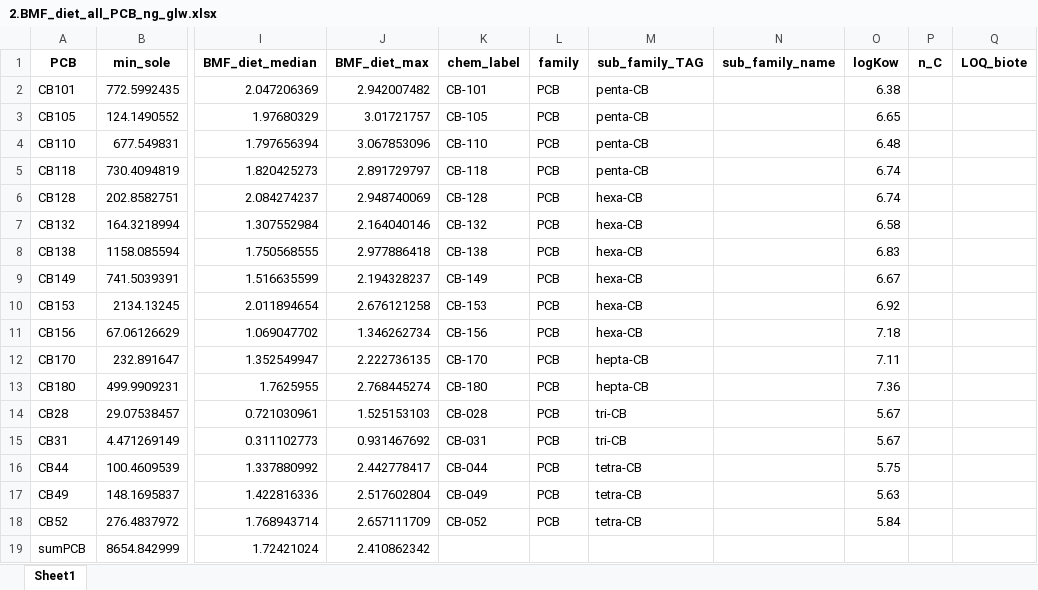
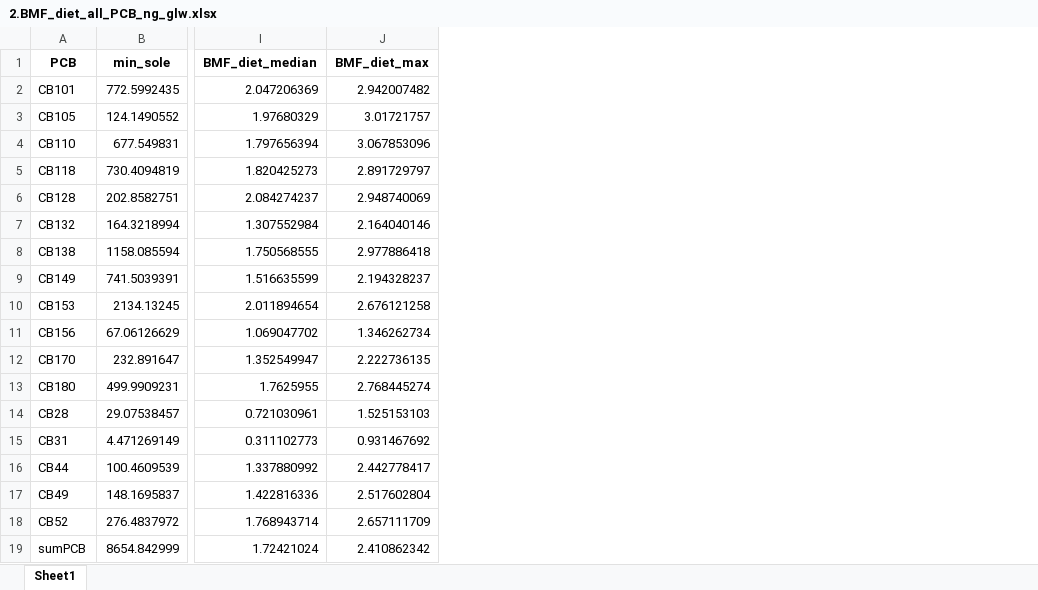
Before and after one commit to FlorenceMounier/chopin.magnification, an Excel workbook: vignettes/results/BMF_computation_PCB_ng_glw/2.BMF_diet_all_PCB_ng_glw.xlsx, sheet Sheet1, drawn as a sheet; only a part is shown, gaps mark what is left out; values as stored, in another font and other column widths than the file's, no borders; the diff names each change by its address in the sheet, - before the commit and + after, or states it on an @@ line.

Commit message:
fix: delete contam_prop from data in usedata vignette 3.2

```diff
--- a/vignettes/results/BMF_computation_PCB_ng_glw/2.BMF_diet_all_PCB_ng_glw.xlsx (sheet Sheet1)
+++ b/vignettes/results/BMF_computation_PCB_ng_glw/2.BMF_diet_all_PCB_ng_glw.xlsx (sheet Sheet1)
-column K (chem_label), rows 2-18: CB-101 | CB-105 | CB-110 | CB-118 | CB-128 | CB-132 | CB-138 | CB-149 | CB-153 | CB-156 | CB-170 | CB-180 | CB-028 | CB-031 | CB-044 | CB-049 | CB-052
-column L (family), rows 2-18: all PCB
-column M (sub_family_TAG), rows 2-18: penta-CB | penta-CB | penta-CB | penta-CB | hexa-CB | hexa-CB | hexa-CB | hexa-CB | hexa-CB | hexa-CB | hepta-CB | hepta-CB | tri-CB | tri-CB | tetra-CB | tetra-CB | tetra-CB
-column N (sub_family_name), empty
-column O (logKow), rows 2-18: 6.38 | 6.65 | 6.48 | 6.74 | 6.74 | 6.58 | 6.83 | 6.67 | 6.92 | 7.18 | 7.11 | 7.36 | 5.67 | 5.67 | 5.75 | 5.63 | 5.84
-column P (n_C), empty
-column Q (LOQ_biote), empty
```
Also changed, not shown: 2 other files.
